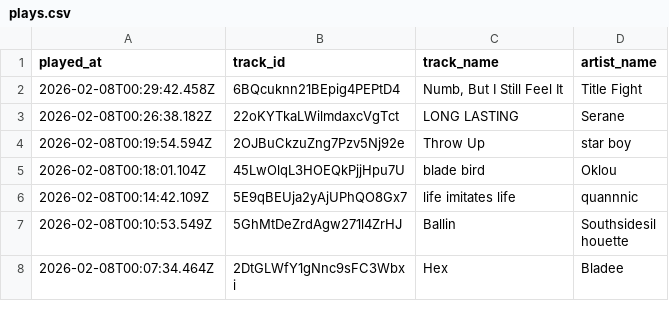
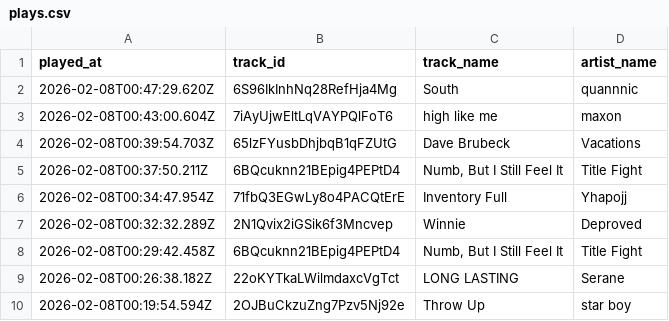
Before and after one commit to marcolanfranchi/spotify-history, a CSV file: data/plays.csv, drawn as a sheet; only a part is shown; the shorter side is filled out with more unchanged rows; the diff names each change by its address in the sheet, - before the commit and + after, or states it on an @@ line.

Commit message:
Exported plays.csv on 2026-02-07 17:01:01 (automated)

```diff
--- a/data/plays.csv
+++ b/data/plays.csv
+row 2: 2026-02-08T00:47:29.620Z | 6S96IkInhNq28RefHja4Mg | South | quannnic
+row 3: 2026-02-08T00:43:00.604Z | 7iAyUjwEltLqVAYPQlFoT6 | high like me | maxon
+row 4: 2026-02-08T00:39:54.703Z | 65lzFYusbDhjbqB1qFZUtG | Dave Brubeck | Vacations
+row 5: 2026-02-08T00:37:50.211Z | 6BQcuknn21BEpig4PEPtD4 | Numb, But I Still Feel It | Title Fight
+row 6: 2026-02-08T00:34:47.954Z | 71fbQ3EGwLy8o4PACQtErE | Inventory Full | Yhapojj
+row 7: 2026-02-08T00:32:32.289Z | 2N1Qvix2iGSik6f3Mncvep | Winnie | Deproved
```
